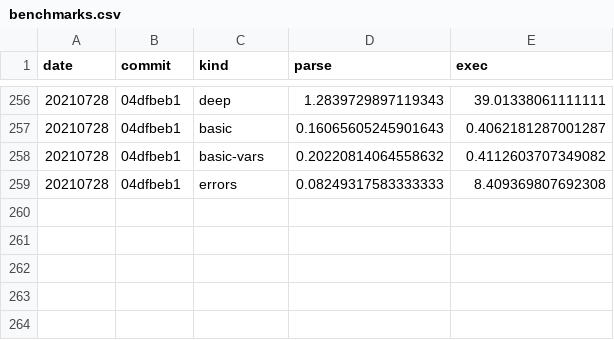
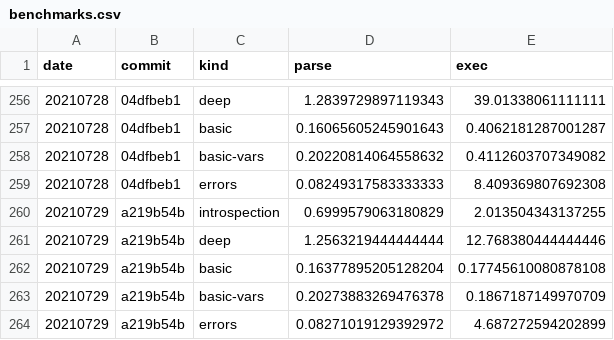
Before and after one commit to walmartlabs/lacinia, a CSV file: perf/benchmarks.csv, drawn as a sheet; only a part is shown, gaps mark what is left out; the diff names each change by its address in the sheet, - before the commit and + after, or states it on an @@ line.

Commit message:
Capture benchmarks after optimizing is-resolver-result?

```diff
--- a/perf/benchmarks.csv
+++ b/perf/benchmarks.csv
+row 260: 20210729 | a219b54b | introspection | 0.6999579063180829 | 2.013504343137255
+row 261: 20210729 | a219b54b | deep | 1.2563219444444444 | 12.768380444444446
+row 262: 20210729 | a219b54b | basic | 0.16377895205128204 | 0.17745610080878108
+row 263: 20210729 | a219b54b | basic-vars | 0.20273883269476378 | 0.1867187149970709
+row 264: 20210729 | a219b54b | errors | 0.08271019129392972 | 4.687272594202899
```
